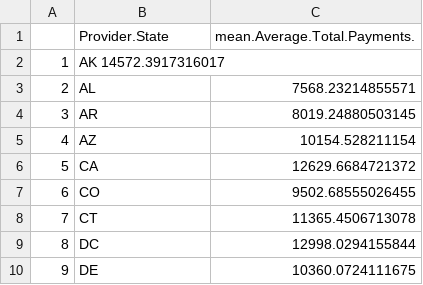
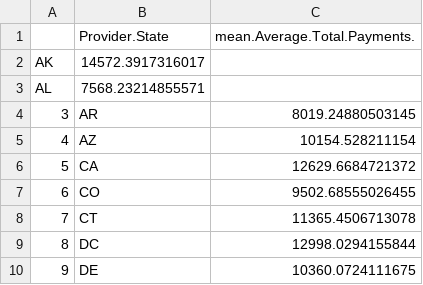
Before and after one commit to pranayaryal/sortedchart, a TSV file: data.tsv, drawn as a sheet; only a part is shown.

Commit message:
Update data.tsv

```diff
--- a/data.tsv
+++ b/data.tsv
@@ -1,4 +1,4 @@
 	Provider.State	mean.Average.Total.Payments.
-1	AK  14572.3917316017
-2	AL	7568.23214855571
+AK	14572.3917316017
+AL	7568.23214855571
 3	AR	8019.24880503145
```
